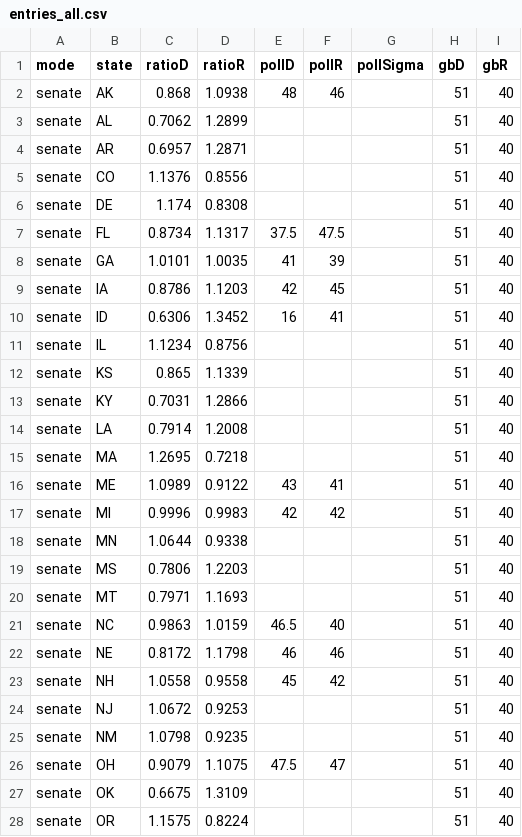
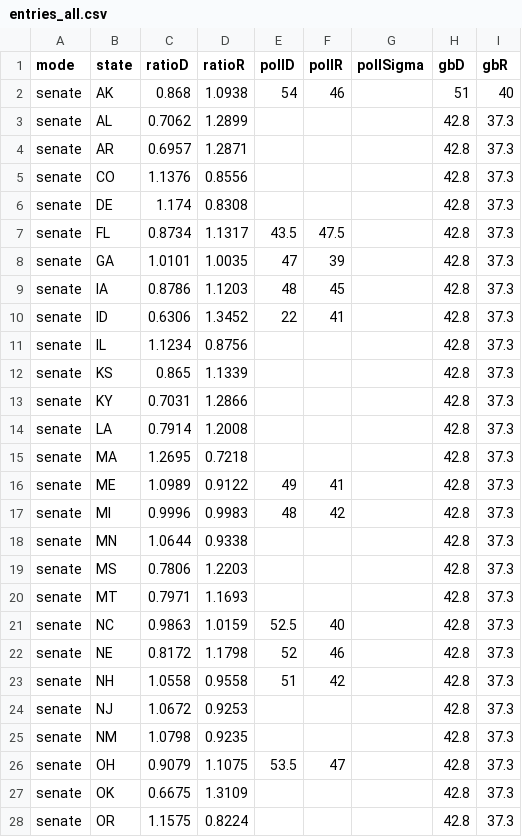
Before and after one commit to t0lg-a/election, a CSV file: entries_all.csv, drawn as a sheet; only a part is shown; the diff covers the shown part only.

Commit message:
Add files via upload

```diff
--- a/entries_all.csv
+++ b/entries_all.csv
@@ -1,28 +1,28 @@
 mode,state,ratioD,ratioR,pollD,pollR,pollSigma,gbD,gbR
-senate,AK,0.868,1.0938,48,46,,51,40
-senate,AL,0.7062,1.2899,,,,51,40
-senate,AR,0.6957,1.2871,,,,51,40
-senate,CO,1.1376,0.8556,,,,51,40
-senate,DE,1.174,0.8308,,,,51,40
-senate,FL,0.8734,1.1317,37.5,47.5,,51,40
-senate,GA,1.0101,1.0035,41,39,,51,40
-senate,IA,0.8786,1.1203,42,45,,51,40
-senate,ID,0.6306,1.3452,16,41,,51,40
-senate,IL,1.1234,0.8756,,,,51,40
-senate,KS,0.865,1.1339,,,,51,40
-senate,KY,0.7031,1.2866,,,,51,40
-senate,LA,0.7914,1.2008,,,,51,40
-senate,MA,1.2695,0.7218,,,,51,40
-senate,ME,1.0989,0.9122,43,41,,51,40
-senate,MI,0.9996,0.9983,42,42,,51,40
-senate,MN,1.0644,0.9338,,,,51,40
-senate,MS,0.7806,1.2203,,,,51,40
-senate,MT,0.7971,1.1693,,,,51,40
-senate,NC,0.9863,1.0159,46.5,40,,51,40
-senate,NE,0.8172,1.1798,46,46,,51,40
-senate,NH,1.0558,0.9558,45,42,,51,40
-senate,NJ,1.0672,0.9253,,,,51,40
-senate,NM,1.0798,0.9235,,,,51,40
-senate,OH,0.9079,1.1075,47.5,47,,51,40
-senate,OK,0.6675,1.3109,,,,51,40
-senate,OR,1.1575,0.8224,,,,51,40
+senate,AK,0.868,1.0938,54,46,,51,40
+senate,AL,0.7062,1.2899,,,,42.8,37.3
+senate,AR,0.6957,1.2871,,,,42.8,37.3
+senate,CO,1.1376,0.8556,,,,42.8,37.3
+senate,DE,1.174,0.8308,,,,42.8,37.3
+senate,FL,0.8734,1.1317,43.5,47.5,,42.8,37.3
+senate,GA,1.0101,1.0035,47,39,,42.8,37.3
+senate,IA,0.8786,1.1203,48,45,,42.8,37.3
+senate,ID,0.6306,1.3452,22,41,,42.8,37.3
+senate,IL,1.1234,0.8756,,,,42.8,37.3
+senate,KS,0.865,1.1339,,,,42.8,37.3
+senate,KY,0.7031,1.2866,,,,42.8,37.3
+senate,LA,0.7914,1.2008,,,,42.8,37.3
+senate,MA,1.2695,0.7218,,,,42.8,37.3
+senate,ME,1.0989,0.9122,49,41,,42.8,37.3
+senate,MI,0.9996,0.9983,48,42,,42.8,37.3
+senate,MN,1.0644,0.9338,,,,42.8,37.3
+senate,MS,0.7806,1.2203,,,,42.8,37.3
+senate,MT,0.7971,1.1693,,,,42.8,37.3
+senate,NC,0.9863,1.0159,52.5,40,,42.8,37.3
+senate,NE,0.8172,1.1798,52,46,,42.8,37.3
+senate,NH,1.0558,0.9558,51,42,,42.8,37.3
+senate,NJ,1.0672,0.9253,,,,42.8,37.3
+senate,NM,1.0798,0.9235,,,,42.8,37.3
+senate,OH,0.9079,1.1075,53.5,47,,42.8,37.3
+senate,OK,0.6675,1.3109,,,,42.8,37.3
+senate,OR,1.1575,0.8224,,,,42.8,37.3
```
Also changed, not shown: 109 edited cells elsewhere in this file.
